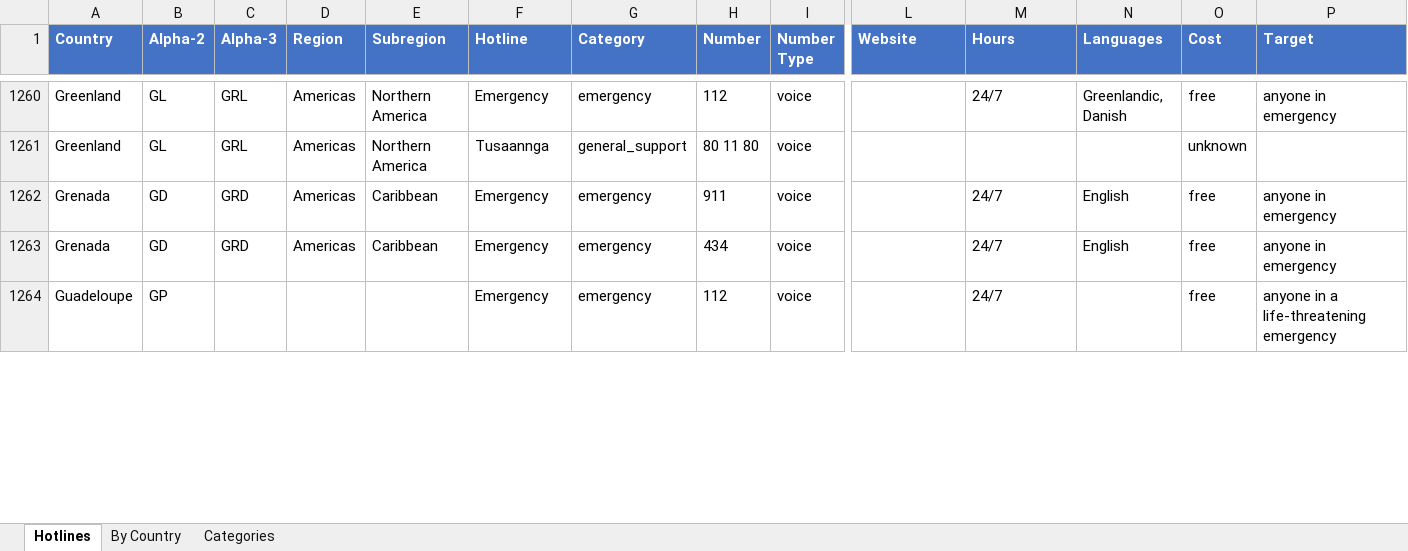
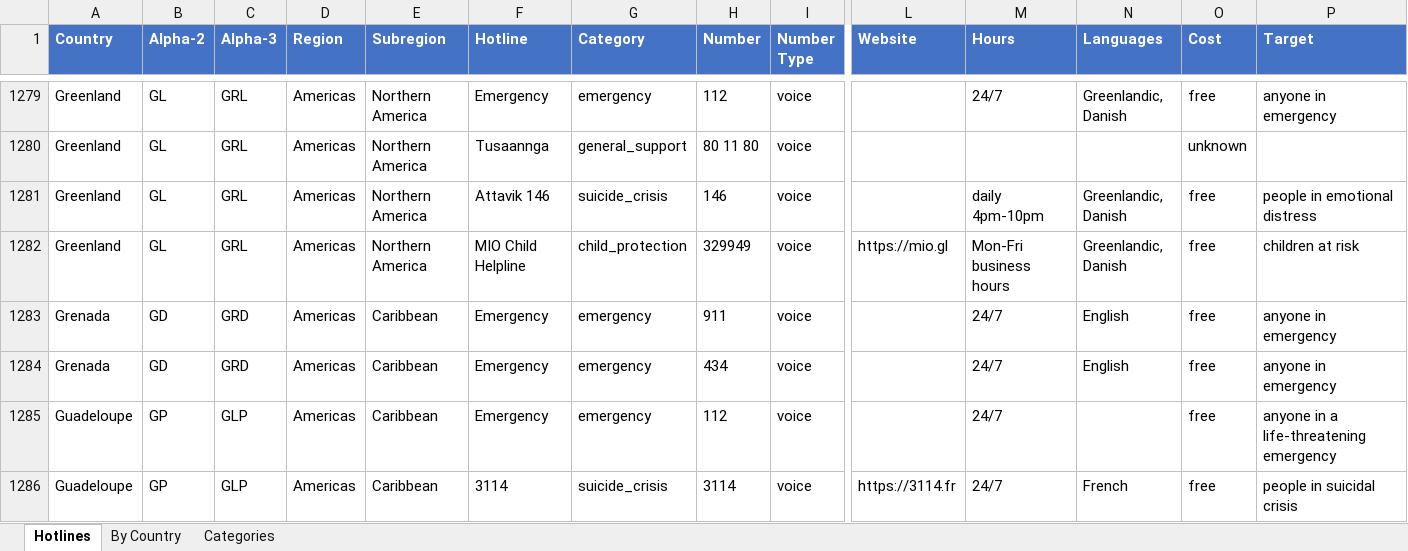
Before and after one commit to craigrallen/world-emergency-hotlines, an Excel workbook: hotlines.xlsx, sheet Hotlines, drawn as a sheet; only a part is shown, gaps mark what is left out; values as stored, in another font and other column widths than the file's, no borders; table styles not drawn; addresses are those after the commit; rows hold the shown columns only; the diff covers the shown part only; the diff names each change by its address in the sheet, - before the commit and + after, or states it on an @@ line.

Commit message:
Enrich 30 territories (French/Dutch/British overseas, Crown deps) + fix build.py

```diff
--- a/hotlines.xlsx (sheet Hotlines)
+++ b/hotlines.xlsx (sheet Hotlines)
+row 1281: Greenland | GL | GRL | Americas | Northern America | Attavik 146 | suicide_crisis | 146 | voice |  | daily 4pm-10pm | Greenlandic, Danish | free | people in emotional distress
+row 1282: Greenland | GL | GRL | Americas | Northern America | MIO Child Helpline | child_protection | 329949 | voice | https://mio.gl | Mon-Fri business hours | Greenlandic, Danish | free | children at risk
-C1285 (Alpha-3): (empty)
+C1285 (Alpha-3): GLP
-D1285 (Region): (empty)
+D1285 (Region): Americas
-E1285 (Subregion): (empty)
+E1285 (Subregion): Caribbean
+row 1286: Guadeloupe | GP | GLP | Americas | Caribbean | 3114 | suicide_crisis | 3114 | voice | https://3114.fr | 24/7 | French | free | people in suicidal crisis
```
Also changed, not shown: 58 added rows and 116 edited cells elsewhere in this sheet, sheet By Country, 42 other files.
